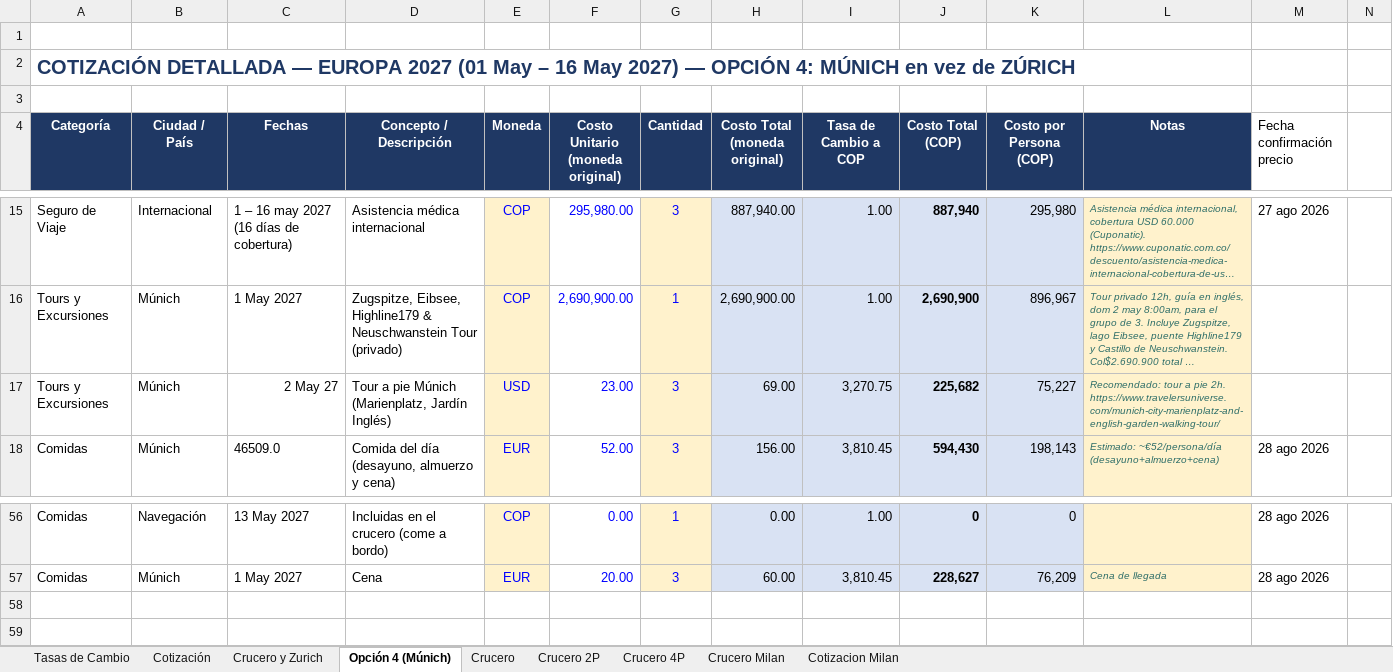
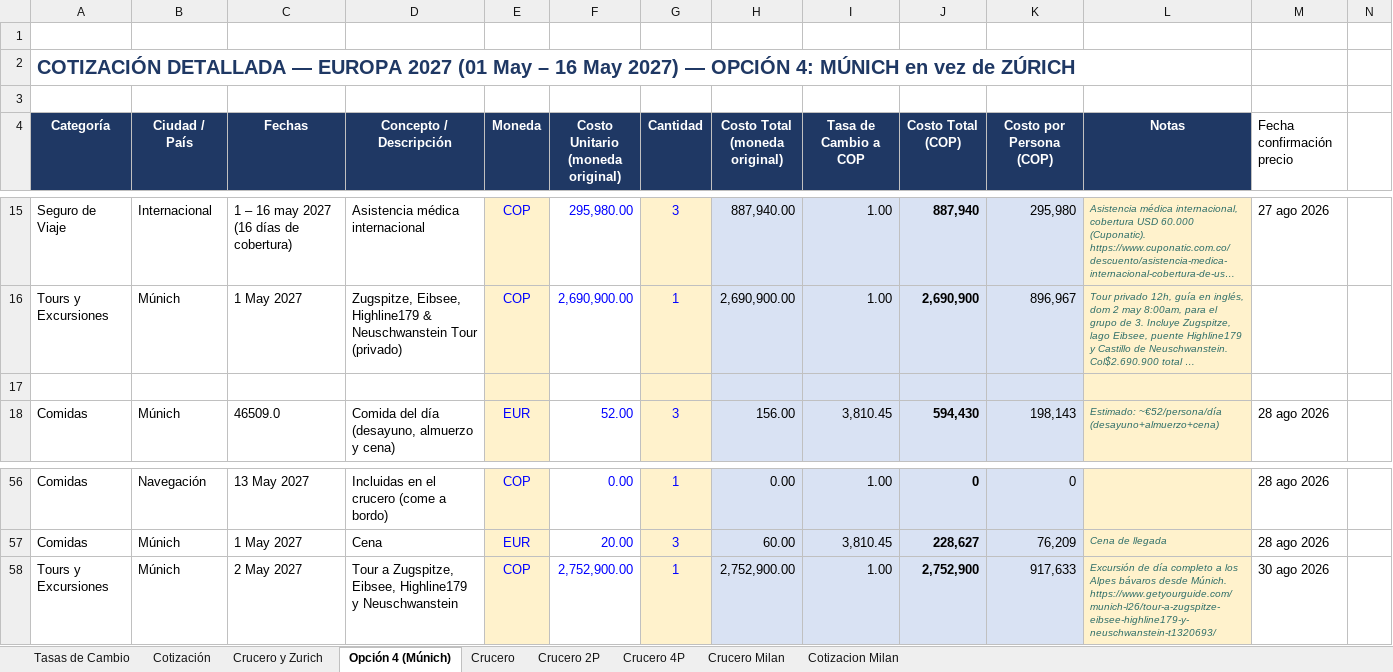
Before and after one commit to monipato/europa-2027, an Excel workbook: Europa2027_Cotizacion_plan_completo (1).xlsx, sheet Opción 4 (Múnich), drawn as a sheet; only a part is shown, gaps mark what is left out; long unchanged cells end in …; values as stored, in another font and other column widths than the file's, no borders; charts and pictures not drawn; the diff names each change by its address in the sheet, - before the commit and + after, or states it on an @@ line.

```diff
--- a/Europa2027_Cotizacion_plan_completo (1).xlsx (sheet Opción 4 (Múnich))
+++ b/Europa2027_Cotizacion_plan_completo (1).xlsx (sheet Opción 4 (Múnich))
-row 17: Tours y Excursiones | Múnich | 2 May 27 | Tour a pie Múnich (Marienplatz, Jardín Inglés) | USD | 23.00 | 3 | 69.00 | 3,270.75 | 225,682 | 75,227 | Recomendado: tour a pie 2h. https://www.travelersuniverse.com/munich-city-marienplatz-and-english-garden-walking-tour/
+row 17: (empty)
+row 58: Tours y Excursiones | Múnich | 2 May 2027 | Tour a Zugspitze, Eibsee, Highline179 y Neuschwanstein | COP | 2,752,900.00 | 1 | 2,752,900.00 | 1.00 | 2,752,900 | 917,633 | Excursión de día completo a los Alpes bávaros desde Múnich. https://www.getyourguide.com/munich-l26/tour-a-zugspitze-eibsee-highline179-y-neuschwanstein-t1320693/ | 30 ago 2026
```
Also changed, not shown: sheet Crucero Milan, 1 other file.
